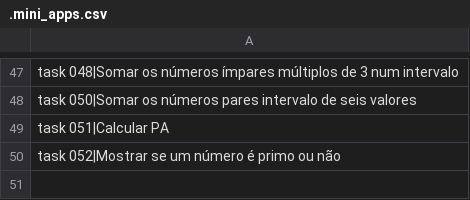
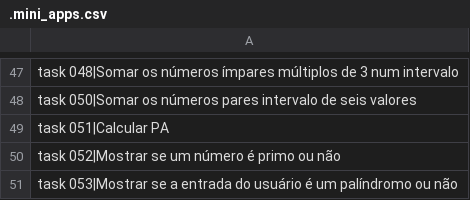
Before and after one commit to viniciomsilva/curso-video-python, a CSV file: data/.mini_apps.csv, drawn as a sheet; only a part is shown, gaps mark what is left out.

Commit message:
Do task053

```diff
--- a/data/.mini_apps.csv
+++ b/data/.mini_apps.csv
@@ -50 +50,2 @@ task 051|Calcular PA;
 task 052|Mostrar se um número é primo ou não;
+task 053|Mostrar se a entrada do usuário é um palíndromo ou não;
```
Also changed, not shown: 4 other files.
